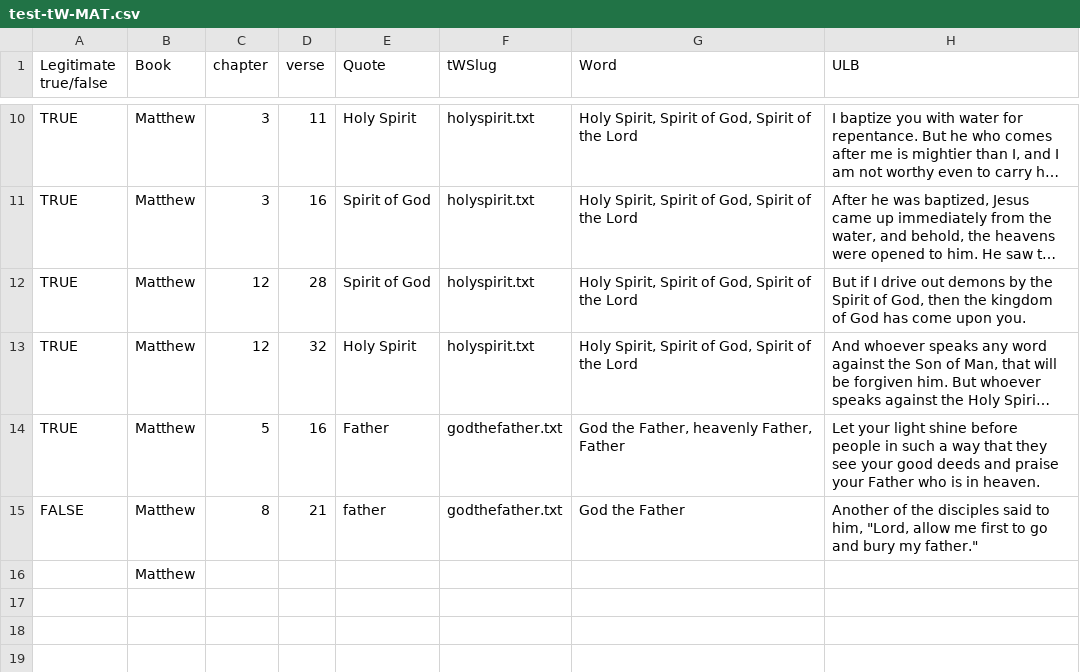
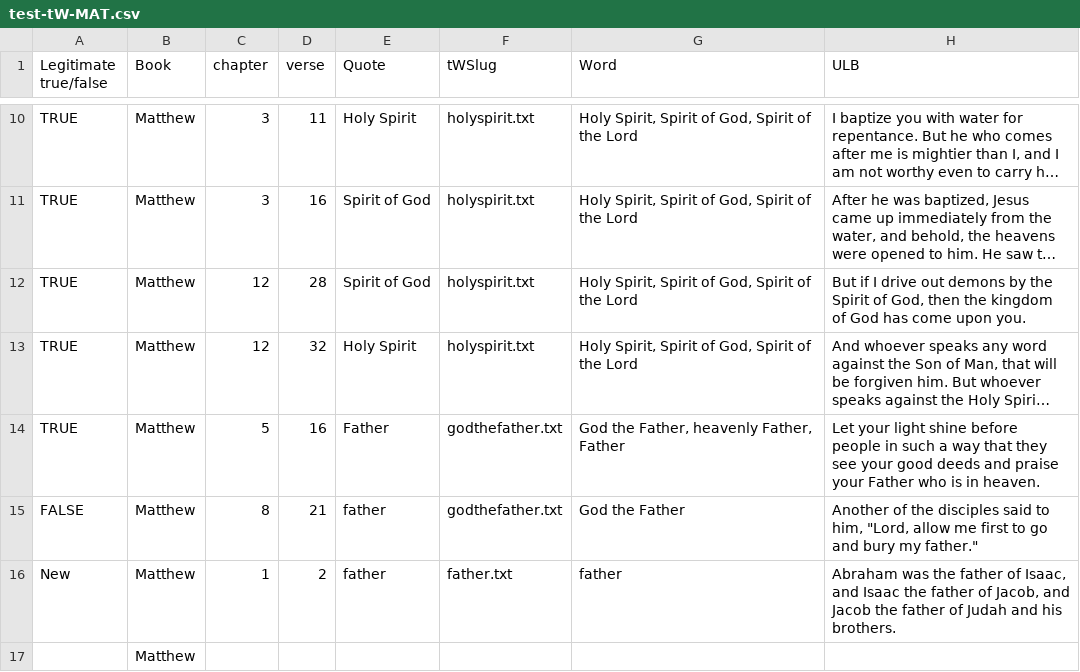
Before and after one commit to unfoldingWord-dev/tw_consistency, a CSV file: sources/test-tW-MAT.csv, drawn as a sheet; only a part is shown, gaps mark what is left out; long unchanged cells end in ….

```diff
--- a/sources/test-tW-MAT.csv
+++ b/sources/test-tW-MAT.csv
@@ -29,2 +29,4 @@ FALSE,Matthew,8,21,father,godthefather.txt,God the Father,"Another of the discip
 "
+New,Matthew,1,2,father,father.txt,father,"Abraham was the father of Isaac, and Isaac the father of Jacob, and Jacob the father of Judah and his brothers.
+"
 ,Matthew,,,,,,,
```
Also changed, not shown: 3 other files.
